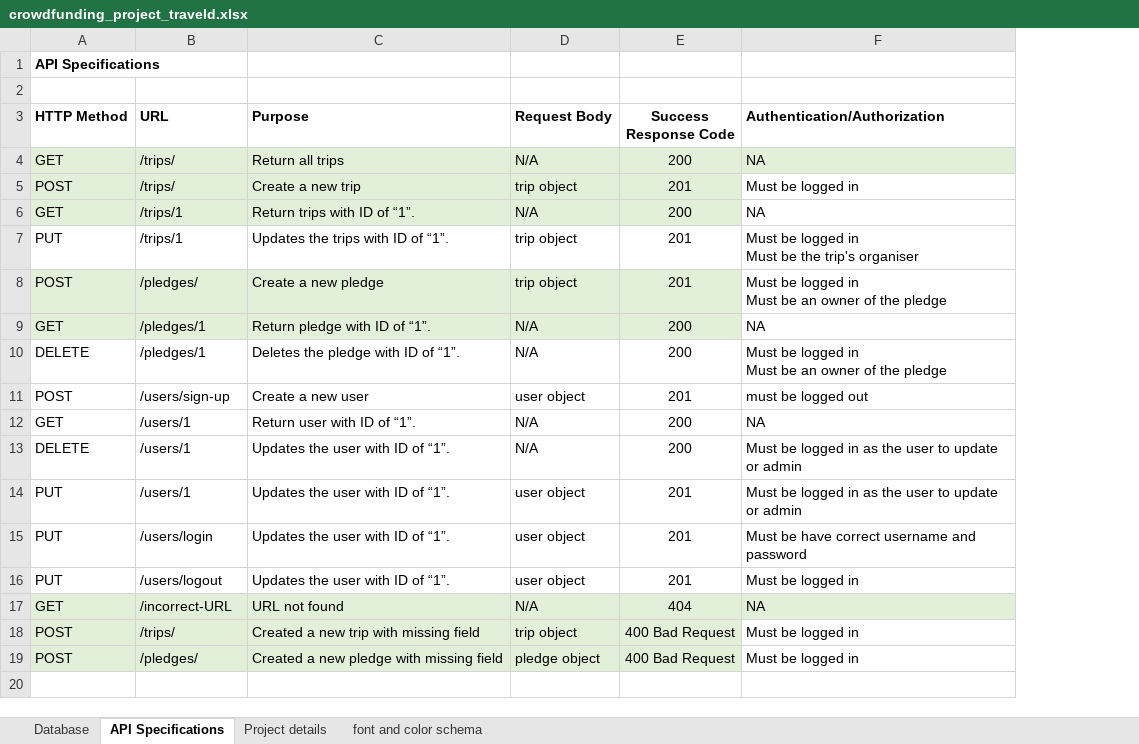
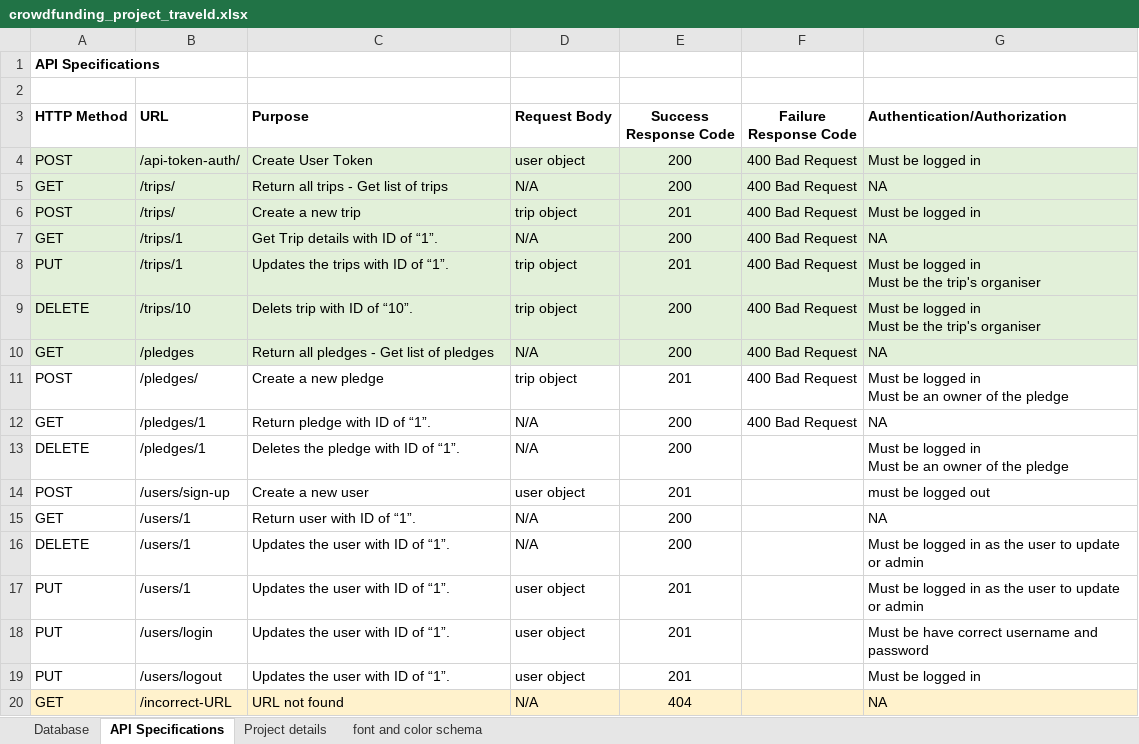
Before and after one commit to roxygia/traveld, an Excel workbook: project-details/crowdfunding_project_traveld.xlsx, sheet API Specifications, drawn as a sheet; values as stored, in another font and other column widths than the file's, no borders; removed rows and columns are numbered as before the commit, all else as after; ↵ is a line break in a cell; the diff names each change by its address in the sheet, - before the commit and + after, or states it on an @@ line.

```diff
--- a/project-details/crowdfunding_project_traveld.xlsx (sheet API Specifications)
+++ b/project-details/crowdfunding_project_traveld.xlsx (sheet API Specifications)
+column F (Failure Response Code), rows 5-8: all 400 Bad Request; rows 11-12: 400 Bad Request | 400 Bad Request
+row 4: POST | /api-token-auth/ | Create User Token | user object | 200 | 400 Bad Request | Must be logged in
-C5 (Purpose): Return all trips
+C5 (Purpose): Return all trips - Get list of trips
-G6:G8 fill: none
+G6:G8 fill: #E2F0D9
-C7 (Purpose): Return trips with ID of “1”.
+C7 (Purpose): Get Trip details with ID of “1”.
-A8:E8 fill: none
+A8:E8 fill: #E2F0D9
+row 9: DELETE | /trips/10 | Delets trip with ID of “10”. | trip object | 200 | 400 Bad Request | Must be logged in ↵ Must be the trip's organiser
+row 10: GET | /pledges | Return all pledges - Get list of pledges | N/A | 200 | 400 Bad Request | NA
-A11:E12 fill: #E2F0D9
+A11:E12 fill: none
-A20:E20 fill: #E2F0D9
+A20:E20 fill: #FFF2CC
-G20 fill: #E2F0D9
+G20 fill: #FFF2CC
-row 18: POST | /trips/ | Created a new trip with missing field | trip object | 400 Bad Request | Must be logged in
-row 19: POST | /pledges/ | Created a new pledge with missing field | pledge object | 400 Bad Request | Must be logged in
```
Also changed, not shown: 3 other files.
